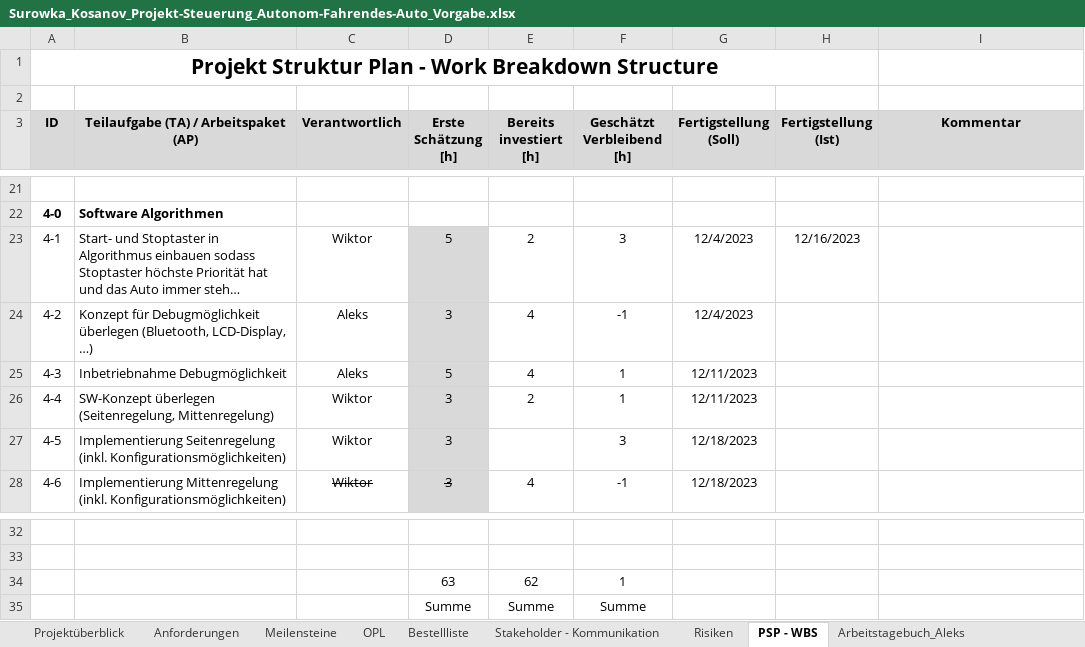
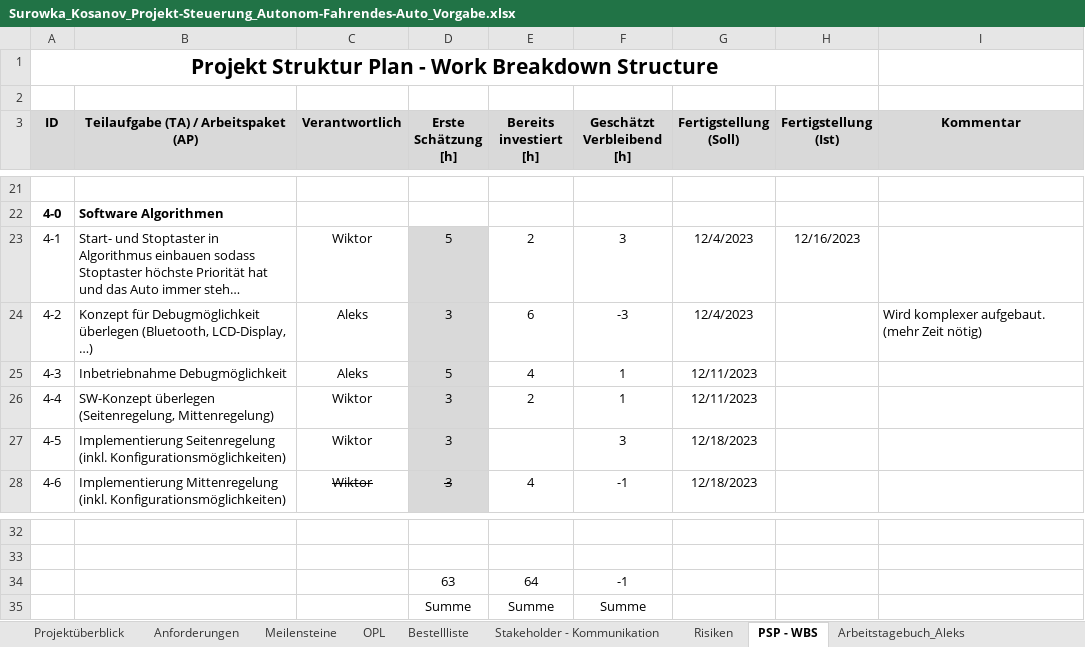
Before and after one commit to jahnhtl/group-12, an Excel workbook: Surowka_Kosanov_Projekt-Steuerung_Autonom-Fahrendes-Auto_Vorgabe.xlsx, sheet PSP - WBS, drawn as a sheet; only a part is shown, gaps mark what is left out; long unchanged cells end in …; values as stored, in another font and other column widths than the file's, no borders; removed rows and columns are numbered as before the commit, all else as after; the diff names each change by its address in the sheet, - before the commit and + after, or states it on an @@ line.

```diff
--- a/Surowka_Kosanov_Projekt-Steuerung_Autonom-Fahrendes-Auto_Vorgabe.xlsx (sheet PSP - WBS)
+++ b/Surowka_Kosanov_Projekt-Steuerung_Autonom-Fahrendes-Auto_Vorgabe.xlsx (sheet PSP - WBS)
-E24 (Bereits investiert [h]): 4
+E24 (Bereits investiert [h]): 6
-F24 (Geschätzt Verbleibend [h]): -1
+F24 (Geschätzt Verbleibend [h]): -3
-I24 (Kommentar): (empty)
+I24 (Kommentar): Wird komplexer aufgebaut. (mehr Zeit nötig)
-row 34:  |  |  | 63 | 62 | 1
+row 34:  |  |  | 63 | 64 | -1
```
Also changed, not shown: sheet Arbeitstagebuch_Wiktor, sheet Arbeitstagebuch_Aleks, 4 other files.
